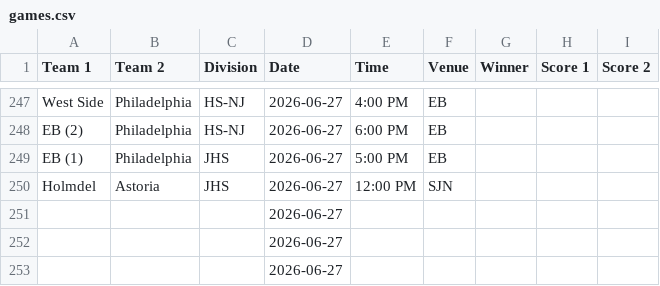
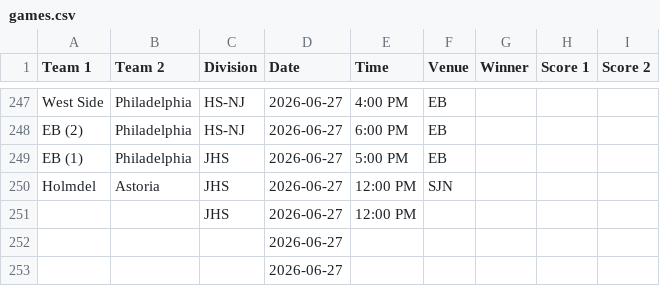
Before and after one commit to nacopticleague/mygamestab, a CSV file: data/games.csv, drawn as a sheet; only a part is shown, gaps mark what is left out.

Commit message:
Update data/games.csv from Google Sheet

```diff
--- a/data/games.csv
+++ b/data/games.csv
@@ -250,3 +250,3 @@ EB (1),Philadelphia,JHS,2026-06-27,5:00 PM,EB,,,
 Holmdel,Astoria,JHS,2026-06-27,12:00 PM,SJN,,,
-,,,2026-06-27,,,,,
+,,JHS,2026-06-27,12:00 PM,,,,
 ,,,2026-06-27,,,,,
```
